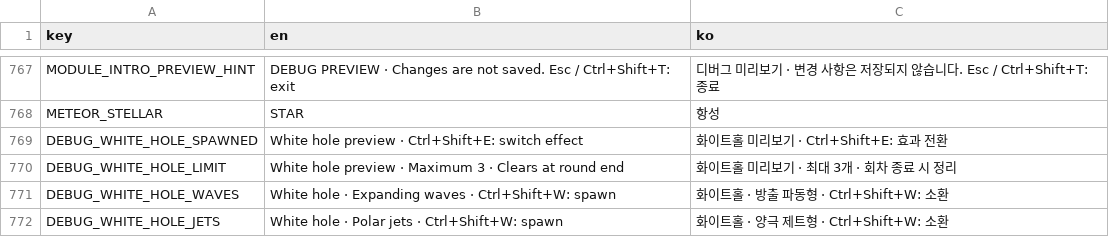
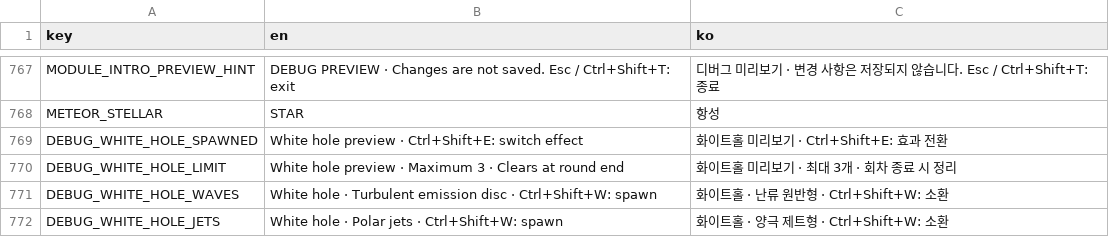
Before and after one commit to frotrue/nightwatch-array, a CSV file: localization/ui.csv, drawn as a sheet; only a part is shown, gaps mark what is left out.

```diff
--- a/localization/ui.csv
+++ b/localization/ui.csv
@@ -774,3 +774,3 @@ DEBUG_WHITE_HOLE_SPAWNED,White hole preview · Ctrl+Shift+E: switch effect,화
 DEBUG_WHITE_HOLE_LIMIT,White hole preview · Maximum 3 · Clears at round end,화이트홀 미리보기 · 최대 3개 · 회차 종료 시 정리
-DEBUG_WHITE_HOLE_WAVES,White hole · Expanding waves · Ctrl+Shift+W: spawn,화이트홀 · 방출 파동형 · Ctrl+Shift+W: 소환
+DEBUG_WHITE_HOLE_WAVES,White hole · Turbulent emission disc · Ctrl+Shift+W: spawn,화이트홀 · 난류 원반형 · Ctrl+Shift+W: 소환
 DEBUG_WHITE_HOLE_JETS,White hole · Polar jets · Ctrl+Shift+W: spawn,화이트홀 · 양극 제트형 · Ctrl+Shift+W: 소환
```
Also changed, not shown: 12 other files.
